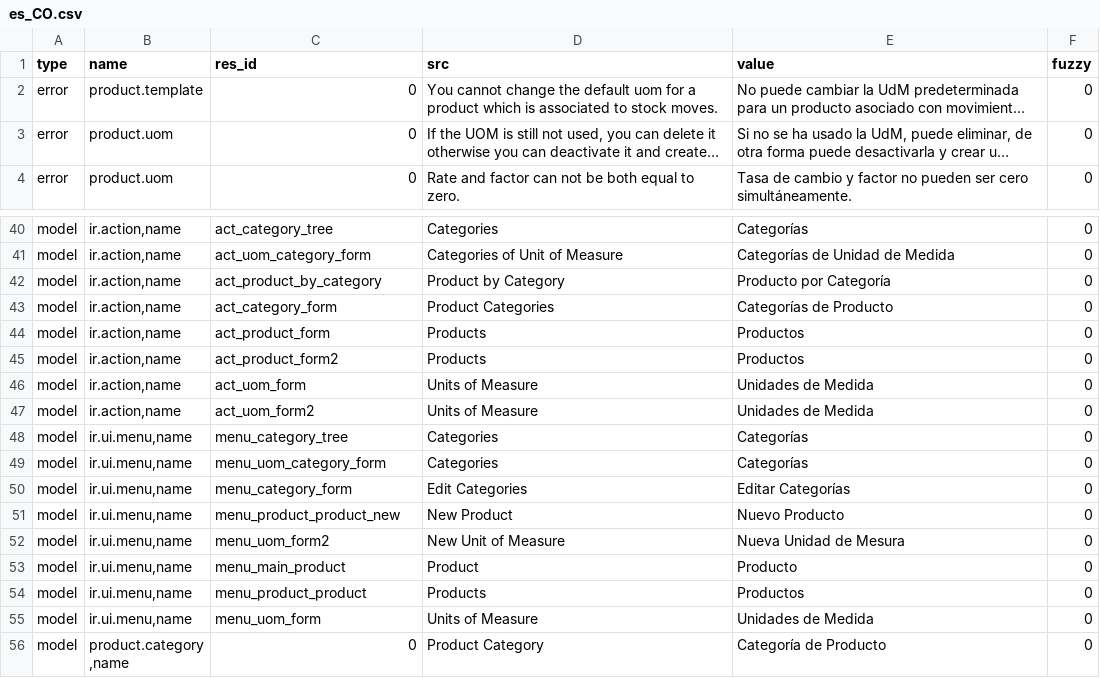
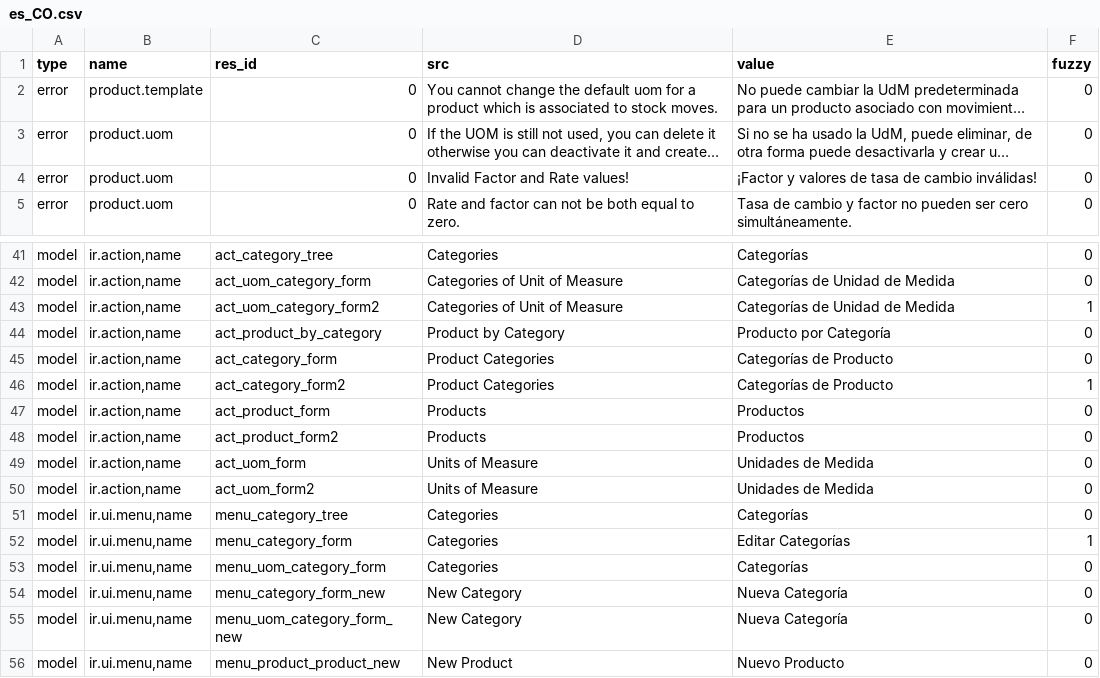
Before and after one commit to tejastank/tryton_module_product, a CSV file: es_CO.csv, drawn as a sheet; only a part is shown, gaps mark what is left out; the shorter side is filled out with more unchanged rows; long unchanged cells end in …; addresses are those after the commit; the diff names each change by its address in the sheet, - before the commit and + after, or states it on an @@ line.

Commit message:
es_CO Translation of few sentences.

```diff
--- a/es_CO.csv
+++ b/es_CO.csv
+row 4: error | product.uom | 0 | Invalid Factor and Rate values! | ¡Factor y valores de tasa de cambio inválidas! | 0
+row 43: model | ir.action,name | act_uom_category_form2 | Categories of Unit of Measure | Categorías de Unidad de Medida | 1
+row 46: model | ir.action,name | act_category_form2 | Product Categories | Categorías de Producto | 1
+row 52: model | ir.ui.menu,name | menu_category_form | Categories | Editar Categorías | 1
-C54 (res_id): menu_category_form
+C54 (res_id): menu_category_form_new
-D54 (src): Edit Categories
+D54 (src): New Category
-E54 (value): Editar Categorías
+E54 (value): Nueva Categoría
+row 55: model | ir.ui.menu,name | menu_uom_category_form_new | New Category | Nueva Categoría | 0
```
